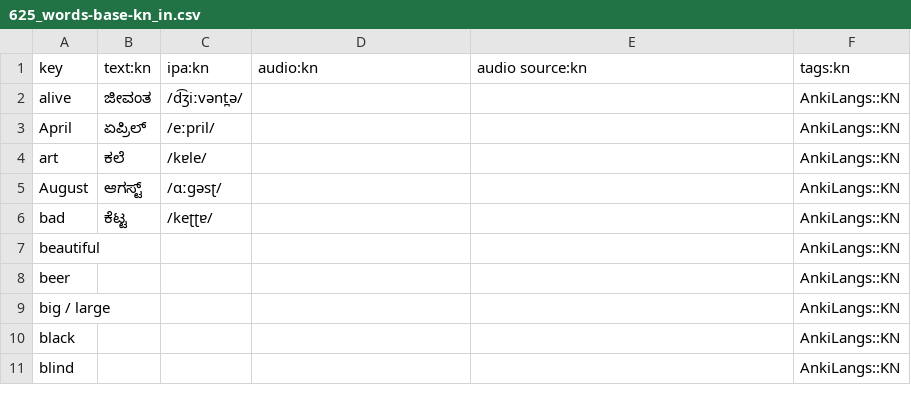
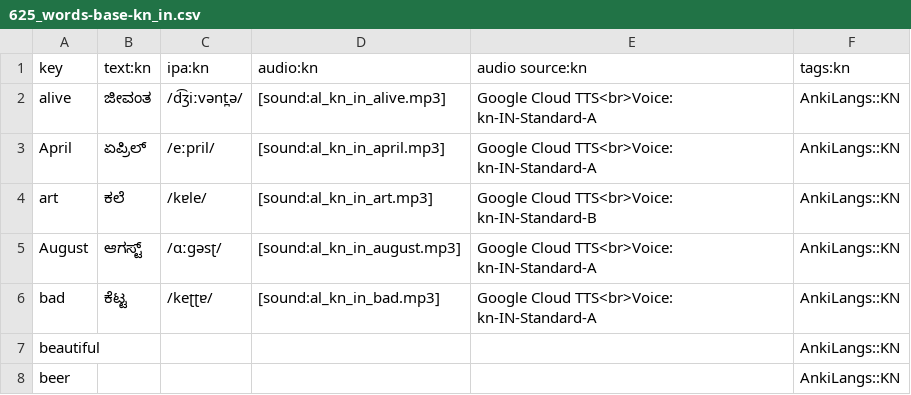
Before and after one commit to ankilangs/ankilangs, a CSV file: src/data/625_words-base-kn_in.csv, drawn as a sheet; only a part is shown; the shorter side is filled out with more unchanged rows.

```diff
--- a/src/data/625_words-base-kn_in.csv
+++ b/src/data/625_words-base-kn_in.csv
@@ -1,7 +1,7 @@
 key,text:kn,ipa:kn,audio:kn,audio source:kn,tags:kn
-alive,ಜೀವಂತ,/d͡ʒiːvənt̪ə/,,,AnkiLangs::KN
-April,ಏಪ್ರಿಲ್,/eːpril/,,,AnkiLangs::KN
-art,ಕಲೆ,/kɐle/,,,AnkiLangs::KN
-August,ಆಗಸ್ಟ್,/ɑːɡəsʈ/,,,AnkiLangs::KN
-bad,ಕೆಟ್ಟ,/keʈʈɐ/,,,AnkiLangs::KN
+alive,ಜೀವಂತ,/d͡ʒiːvənt̪ə/,[sound:al_kn_in_alive.mp3],Google Cloud TTS<br>Voice: kn-IN-Standard-A,AnkiLangs::KN
+April,ಏಪ್ರಿಲ್,/eːpril/,[sound:al_kn_in_april.mp3],Google Cloud TTS<br>Voice: kn-IN-Standard-A,AnkiLangs::KN
+art,ಕಲೆ,/kɐle/,[sound:al_kn_in_art.mp3],Google Cloud TTS<br>Voice: kn-IN-Standard-B,AnkiLangs::KN
+August,ಆಗಸ್ಟ್,/ɑːɡəsʈ/,[sound:al_kn_in_august.mp3],Google Cloud TTS<br>Voice: kn-IN-Standard-A,AnkiLangs::KN
+bad,ಕೆಟ್ಟ,/keʈʈɐ/,[sound:al_kn_in_bad.mp3],Google Cloud TTS<br>Voice: kn-IN-Standard-A,AnkiLangs::KN
 beautiful,,,,,AnkiLangs::KN
```
Also changed, not shown: src/data/generated/625_words-from-en_us-to-kn_in.csv, 19 other files.
